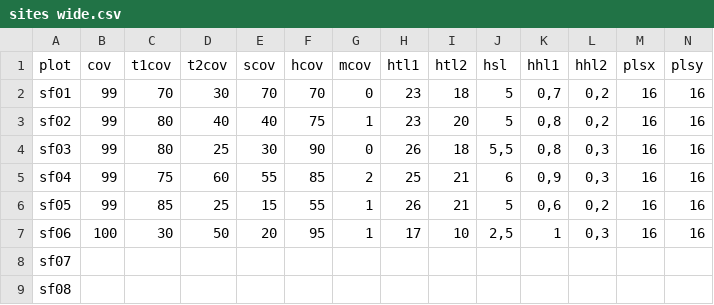
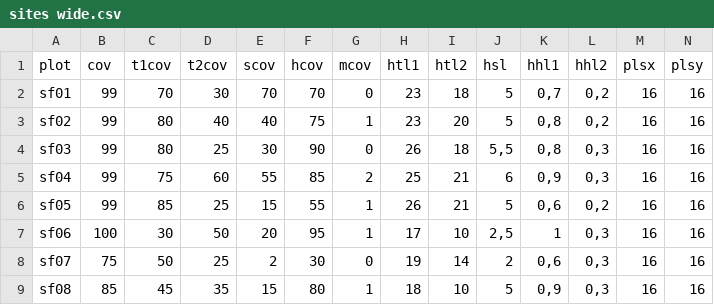
Before and after one commit to albinblaschka/vegsoup-data, a CSV file: staufen dta/sites wide.csv, drawn as a sheet; only a part is shown; the diff covers the shown part only; the diff names each change by its address in the sheet, - before the commit and + after, or states it on an @@ line.

Commit message:
added species data to 5 plots

```diff
--- a/staufen dta/sites wide.csv
+++ b/staufen dta/sites wide.csv
-B8 (cov): (empty)
+B8 (cov): 75
-C8 (t1cov): (empty)
+C8 (t1cov): 50
-D8 (t2cov): (empty)
+D8 (t2cov): 25
-E8 (scov): (empty)
+E8 (scov): 2
-F8 (hcov): (empty)
+F8 (hcov): 30
-G8 (mcov): (empty)
+G8 (mcov): 0
-H8 (htl1): (empty)
+H8 (htl1): 19
-I8 (htl2): (empty)
+I8 (htl2): 14
-J8 (hsl): (empty)
+J8 (hsl): 2
-K8 (hhl1): (empty)
+K8 (hhl1): 0,6
-L8:L9 (hhl2): (empty)
+L8:L9 (hhl2): 0,3
-M8:M9 (plsx): (empty)
+M8:M9 (plsx): 16
-N8:N9 (plsy): (empty)
+N8:N9 (plsy): 16
-B9 (cov): (empty)
+B9 (cov): 85
-C9 (t1cov): (empty)
+C9 (t1cov): 45
-D9 (t2cov): (empty)
+D9 (t2cov): 35
-E9 (scov): (empty)
+E9 (scov): 15
-F9 (hcov): (empty)
+F9 (hcov): 80
-G9 (mcov): (empty)
+G9 (mcov): 1
-H9 (htl1): (empty)
+H9 (htl1): 18
-I9 (htl2): (empty)
+I9 (htl2): 10
-J9 (hsl): (empty)
+J9 (hsl): 5
-K9 (hhl1): (empty)
+K9 (hhl1): 0,9
```
Also changed, not shown: 64 edited cells elsewhere in this file, 3 other files.
